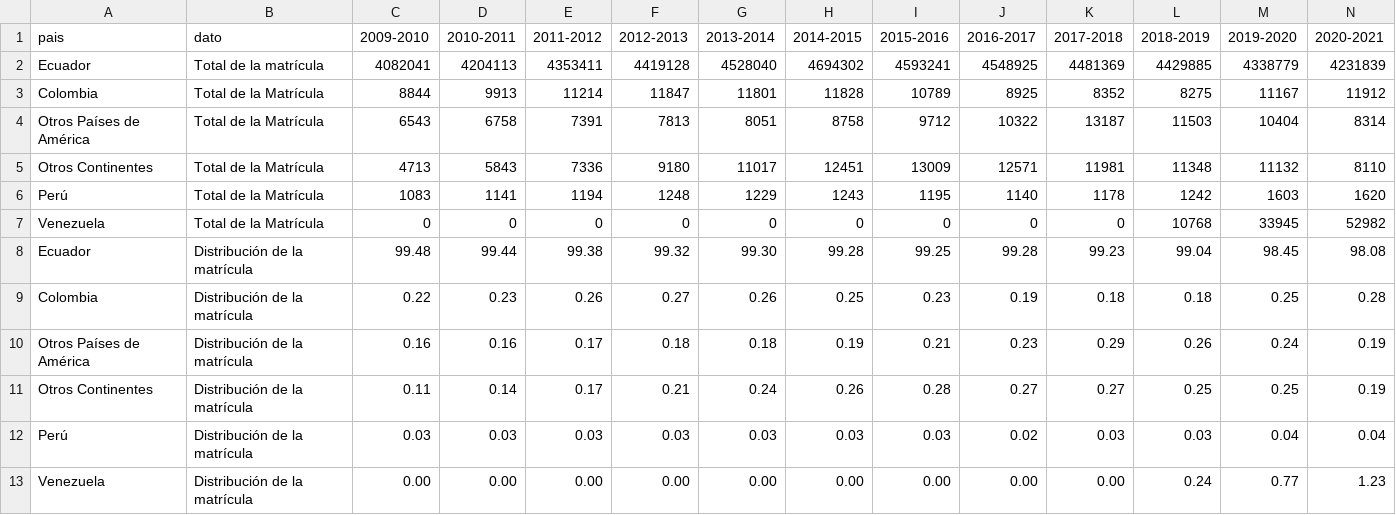
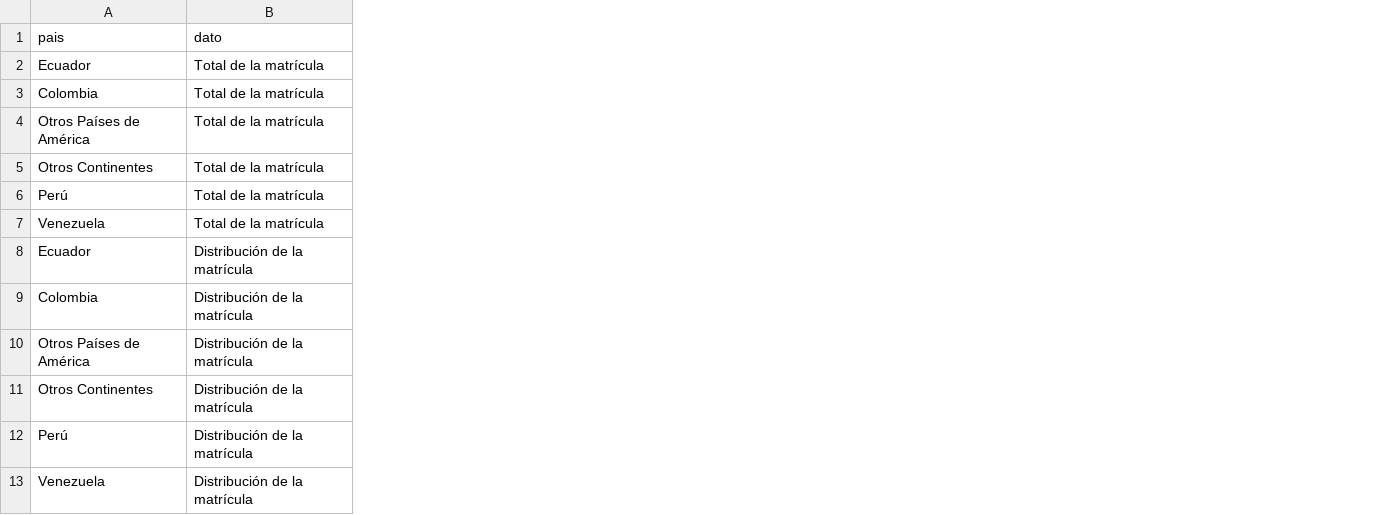
Before and after one commit to facoasecas/data_de_prueba, a CSV file: datos_movilidad.csv, drawn as a sheet; only a part is shown; removed rows and columns are numbered as before the commit, all else as after; the diff covers the shown part only; the diff names each change by its address in the sheet, - before the commit and + after, or states it on an @@ line.

Commit message:
Add files via upload

```diff
--- a/datos_movilidad.csv
+++ b/datos_movilidad.csv
-column C (2009-2010), rows 2-13: 4082041 | 8844 | 6543 | 4713 | 1083 | 0 | 99.48 | 0.22 | 0.16 | 0.11 | 0.03 | 0.00
-column D (2010-2011), rows 2-13: 4204113 | 9913 | 6758 | 5843 | 1141 | 0 | 99.44 | 0.23 | 0.16 | 0.14 | 0.03 | 0.00
-column E (2011-2012), rows 2-13: 4353411 | 11214 | 7391 | 7336 | 1194 | 0 | 99.38 | 0.26 | 0.17 | 0.17 | 0.03 | 0.00
-column F (2012-2013), rows 2-13: 4419128 | 11847 | 7813 | 9180 | 1248 | 0 | 99.32 | 0.27 | 0.18 | 0.21 | 0.03 | 0.00
-column G (2013-2014), rows 2-13: 4528040 | 11801 | 8051 | 11017 | 1229 | 0 | 99.30 | 0.26 | 0.18 | 0.24 | 0.03 | 0.00
-column H (2014-2015), rows 2-13: 4694302 | 11828 | 8758 | 12451 | 1243 | 0 | 99.28 | 0.25 | 0.19 | 0.26 | 0.03 | 0.00
-column I (2015-2016), rows 2-13: 4593241 | 10789 | 9712 | 13009 | 1195 | 0 | 99.25 | 0.23 | 0.21 | 0.28 | 0.03 | 0.00
-column J (2016-2017), rows 2-13: 4548925 | 8925 | 10322 | 12571 | 1140 | 0 | 99.28 | 0.19 | 0.23 | 0.27 | 0.02 | 0.00
-column K (2017-2018), rows 2-13: 4481369 | 8352 | 13187 | 11981 | 1178 | 0 | 99.23 | 0.18 | 0.29 | 0.27 | 0.03 | 0.00
-column L (2018-2019), rows 2-13: 4429885 | 8275 | 11503 | 11348 | 1242 | 10768 | 99.04 | 0.18 | 0.26 | 0.25 | 0.03 | 0.24
-column M (2019-2020), rows 2-13: 4338779 | 11167 | 10404 | 11132 | 1603 | 33945 | 98.45 | 0.25 | 0.24 | 0.25 | 0.04 | 0.77
-column N (2020-2021), rows 2-13: 4231839 | 11912 | 8314 | 8110 | 1620 | 52982 | 98.08 | 0.28 | 0.19 | 0.19 | 0.04 | 1.23
-B3:B7 (dato): Total de la Matrícula
+B3:B7 (dato): Total de la matrícula
```
Also changed, not shown: 1 added column elsewhere in this file.
